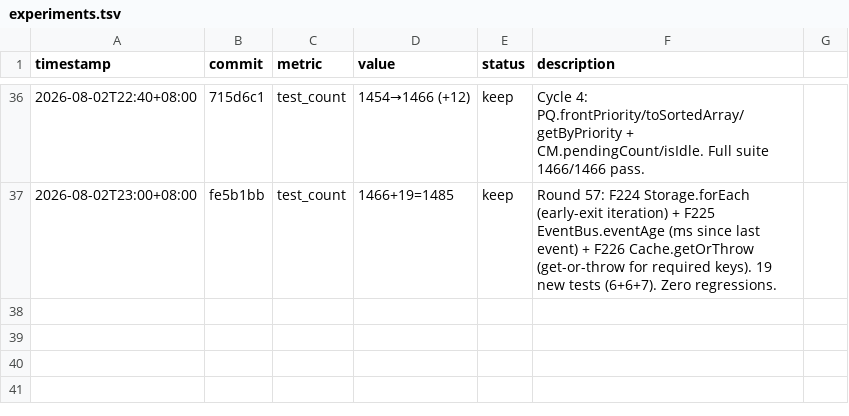
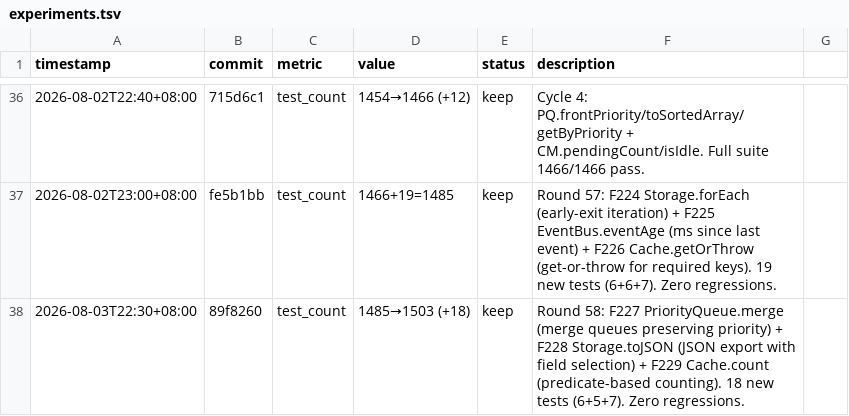
Before and after one commit to robertsong2019/agent-task-cli, a TSV file: experiments.tsv, drawn as a sheet; only a part is shown, gaps mark what is left out; the diff names each change by its address in the sheet, - before the commit and + after, or states it on an @@ line.

Commit message:
docs: update features.md + experiments.tsv for Round 58

```diff
--- a/experiments.tsv
+++ b/experiments.tsv
+row 38: 2026-08-03T22:30+08:00 | 89f8260 | test_count | 1485→1503 (+18) | keep | Round 58: F227 PriorityQueue.merge (merge queues preserving priority) + F228 Storage.toJSON (JSON export with field selection) + F229 Cache.count (predicate-based counting). 18 new tests (6+5+7). Zero regressions.
```
Also changed, not shown: 1 other file.
